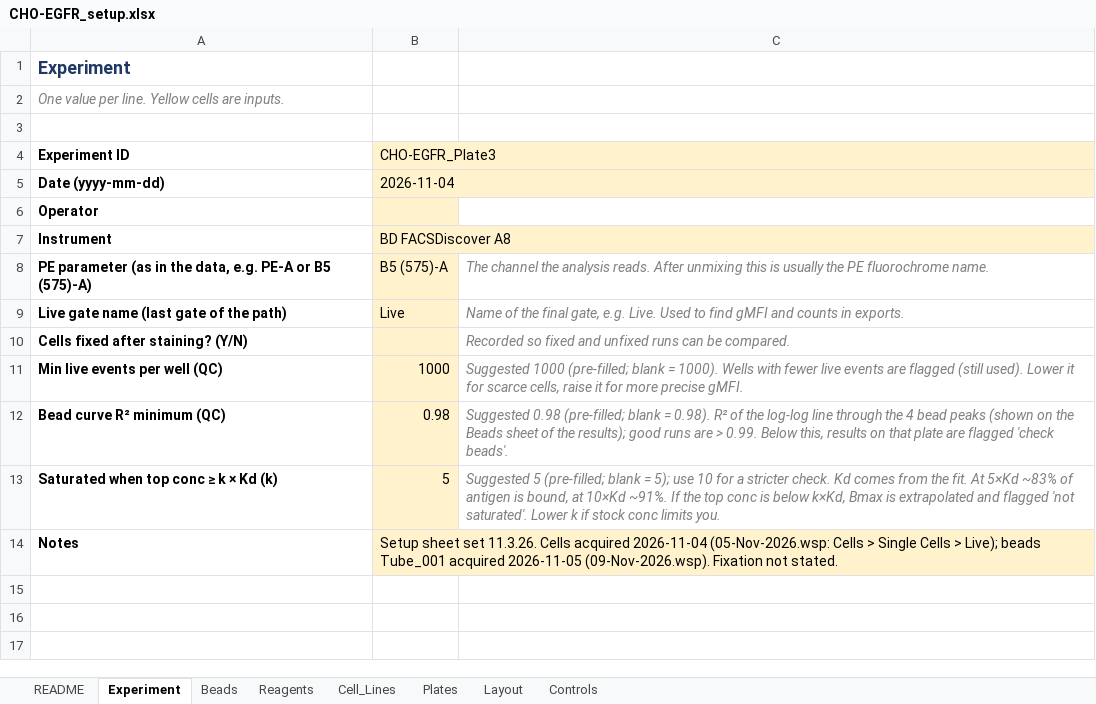
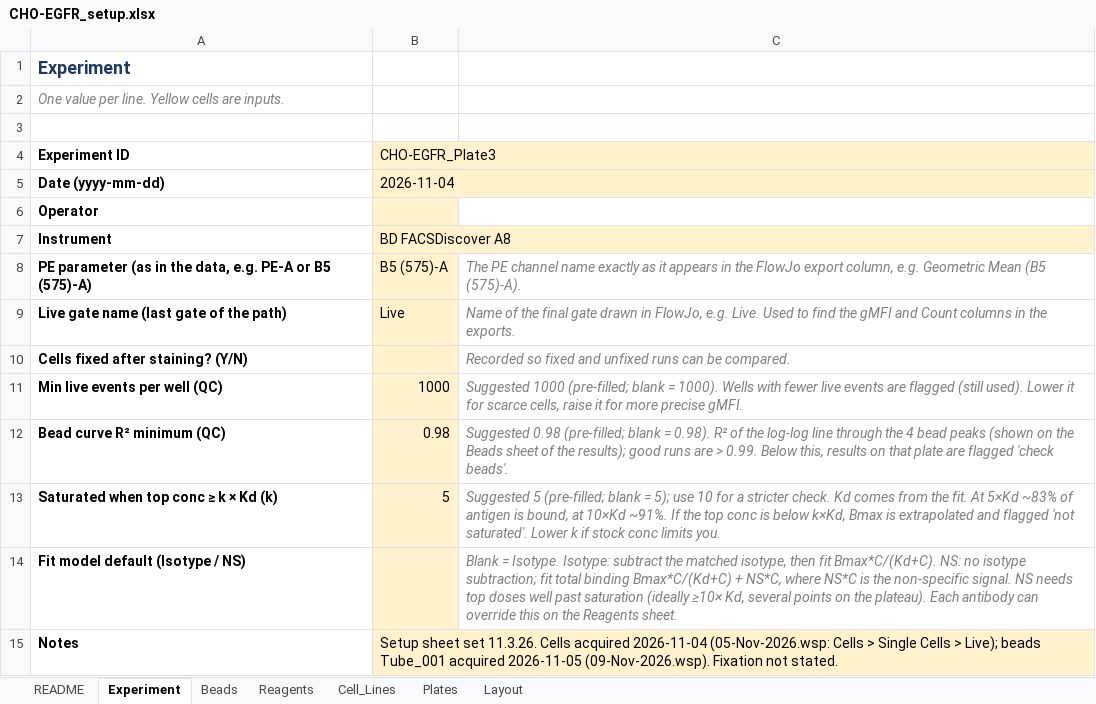
Before and after one commit to masonberger4/qFACS, an Excel workbook: examples/CHO_EGFR_Plate3/CHO-EGFR_setup.xlsx, sheet Experiment, drawn as a sheet; values as stored, in another font and other column widths than the file's, no borders; the diff names each change by its address in the sheet, - before the commit and + after, or states it on an @@ line.

```diff
--- a/examples/CHO_EGFR_Plate3/CHO-EGFR_setup.xlsx (sheet Experiment)
+++ b/examples/CHO_EGFR_Plate3/CHO-EGFR_setup.xlsx (sheet Experiment)
-sheet tab: Controls
-C8: The channel the analysis reads. After unmixing this is usually the PE fluorochrome name.
+C8: The PE channel name exactly as it appears in the FlowJo export column, e.g. Geometric Mean (B5 (575)-A).
-C9: …the final gate, e.g. Live. Used to find gMFI and counts in exports.
+C9: …the final gate drawn in FlowJo, e.g. Live. Used to find the gMFI and Count columns in the exports.
+row 14: Fit model default (Isotype / NS) |  | Blank = Isotype. Isotype: subtract the matched isotype, then fit Bmax*C/(Kd+C). NS: no isotype subtraction; fit total binding Bmax*C/(Kd+C) + NS*C, where NS*C is the non-specific signal. NS needs top doses well past saturation (ideally ≥10× Kd, several points on the plateau). Each antibody can override this on the Reagents sheet.
```
Also changed, not shown: sheet Cell_Lines, sheet Reagents, sheet README, sheet Beads, sheet Plates, examples/Exp2281_setup.xlsx, examples/Exp2290_Set2_Plate1/Exp2290_Set2_setup.xlsx, 17 other files.
